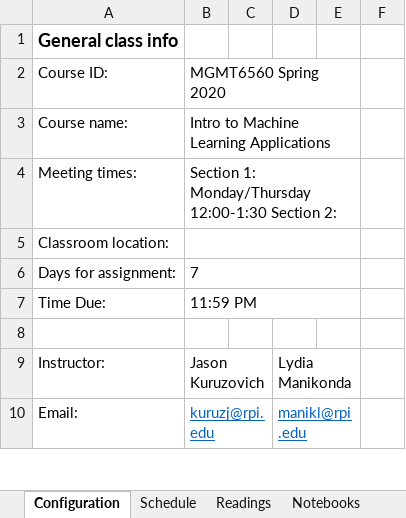
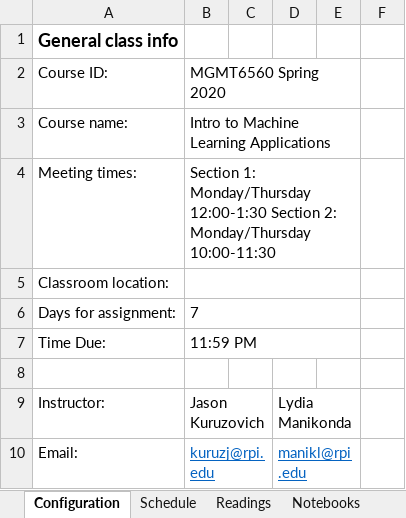
Before and after one commit to rpi-techfundamentals/website_spring_2020, an Excel workbook: book.xlsx, sheet Configuration, drawn as a sheet; only a part is shown; values as stored, in another font and other column widths than the file's, no borders; the diff names each change by its address in the sheet, - before the commit and + after, or states it on an @@ line.

```diff
--- a/book.xlsx (sheet Configuration)
+++ b/book.xlsx (sheet Configuration)
-B4: …Section 2:
+B4: …Section 2: Monday/Thursday 10:00-11:30
```
Also changed, not shown: sheet index_md, 2 other files.
